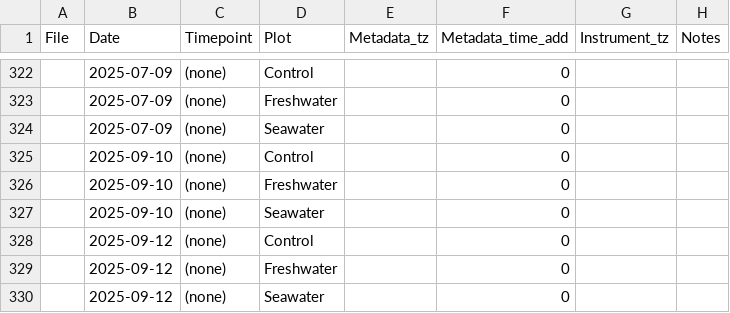
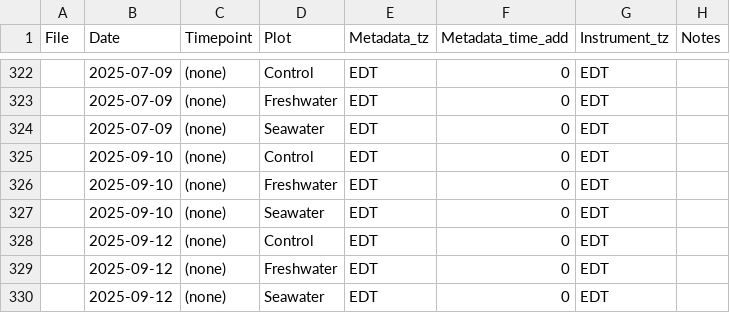
Before and after one commit to COMPASS-DOE/TEMPEST, a CSV file: Data/tree_flux_licor/treeflux-processing-info.csv, drawn as a sheet; only a part is shown, gaps mark what is left out; the diff covers the shown part only; the diff names each change by its address in the sheet, - before the commit and + after, or states it on an @@ line.

```diff
--- a/Data/tree_flux_licor/treeflux-processing-info.csv
+++ b/Data/tree_flux_licor/treeflux-processing-info.csv
-E322:E330 (Metadata_tz): (empty)
+E322:E330 (Metadata_tz): EDT
-G322:G330 (Instrument_tz): (empty)
+G322:G330 (Instrument_tz): EDT
```
Also changed, not shown: 54 edited cells elsewhere in this file, Data/tree_flux_licor/metadata_excel_files/tree_flux_metadata21-25.csv.
